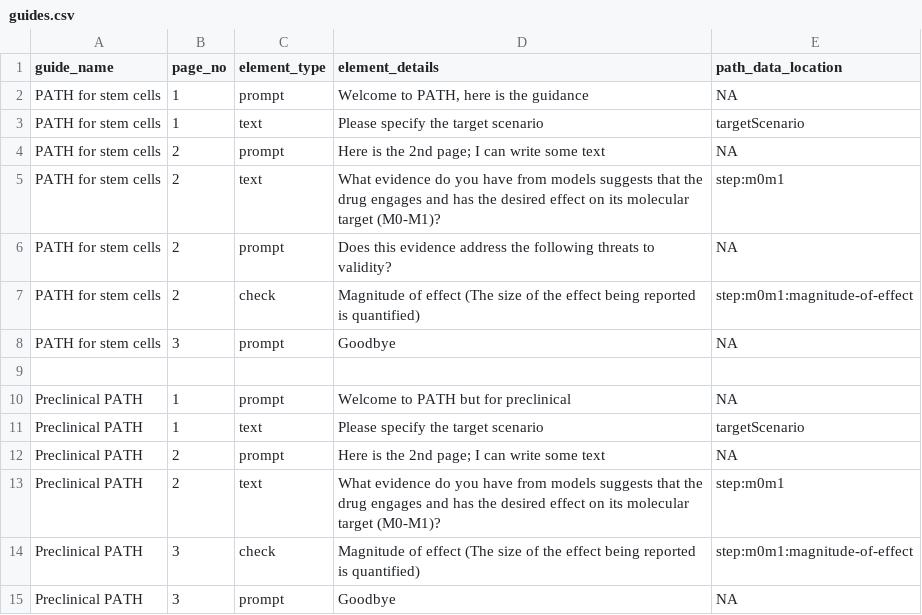
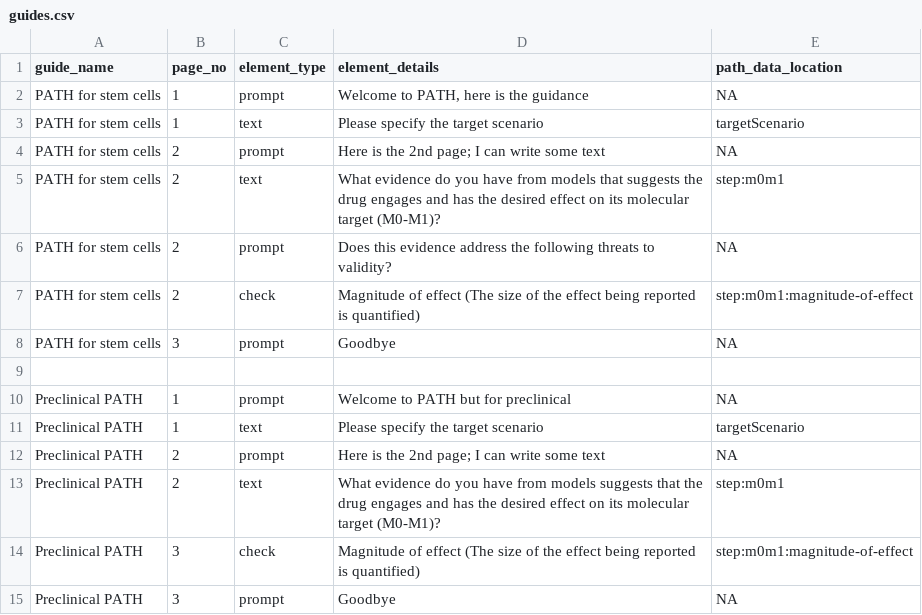
Before and after one commit to bgcarlisle/pathbuilder, a CSV file: guides.csv, drawn as a sheet.

Commit message:
Typo fix

```diff
--- a/guides.csv
+++ b/guides.csv
@@ -4,3 +4,3 @@ PATH for stem cells,1,text,Please specify the target scenario,targetScenario
 PATH for stem cells,2,prompt,Here is the 2nd page; I can write some text,NA
-PATH for stem cells,2,text,What evidence do you have from models suggests that the drug engages and has the desired effect on its molecular target (M0-M1)?,step:m0m1
+PATH for stem cells,2,text,What evidence do you have from models that suggests the drug engages and has the desired effect on its molecular target (M0-M1)?,step:m0m1
 PATH for stem cells,2,prompt,Does this evidence address the following threats to validity?,NA
```
